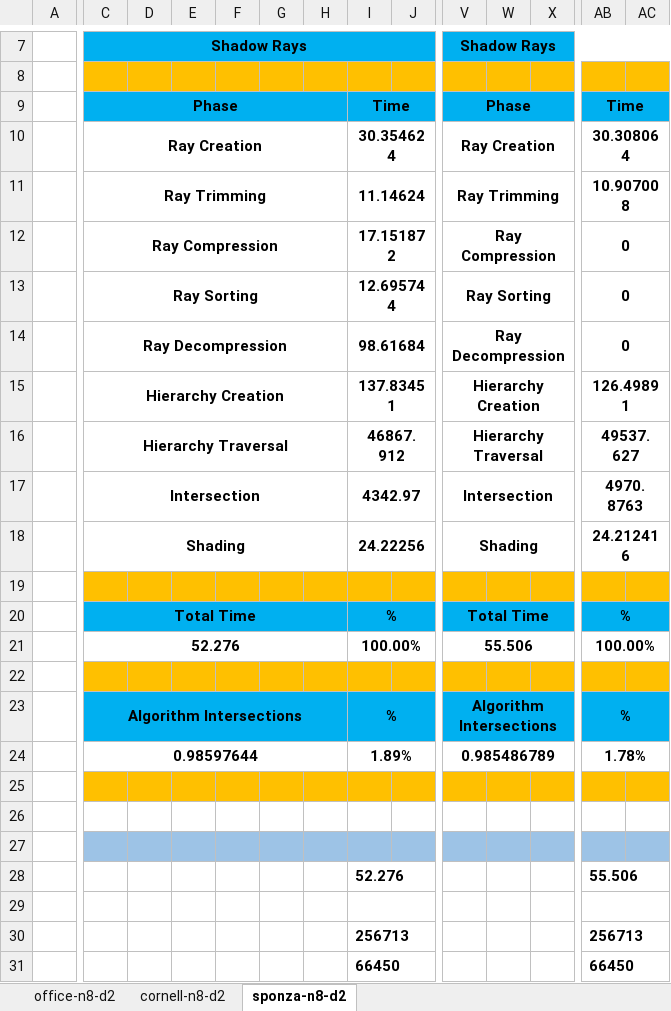
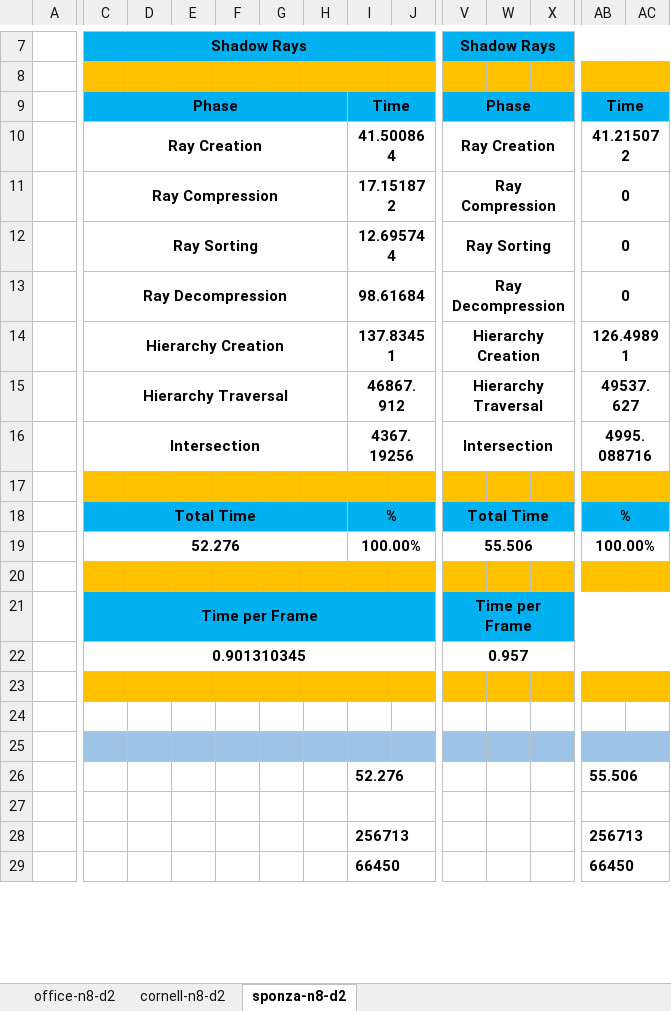
Before and after one commit to nuno-tiago-reis/ray-tracer, an Excel workbook: article/thesis_tests_fps.xlsx, sheet sponza-n8-d2, drawn as a sheet; only a part is shown, gaps mark what is left out; values as stored, in another font and other column widths than the file's, no borders; removed rows and columns are numbered as before the commit, all else as after; rows hold the shown columns only; the diff names each change by its address in the sheet, - before the commit and + after, or states it on an @@ line.

```diff
--- a/article/thesis_tests_fps.xlsx (sheet sponza-n8-d2)
+++ b/article/thesis_tests_fps.xlsx (sheet sponza-n8-d2)
-row 10:  | Ray Creation |  |  |  |  |  | 30.354624 |  | Ray Creation |  |  | 30.308064
-row 11:  | Ray Trimming |  |  |  |  |  | 11.14624 |  | Ray Trimming |  |  | 10.907008
+row 10:  | Ray Creation |  |  |  |  |  | 41.500864 |  | Ray Creation |  |  | 41.215072
-row 17:  | Intersection |  |  |  |  |  | 4342.97 |  | Intersection |  |  | 4970.8763
-row 18:  | Shading |  |  |  |  |  | 24.22256 |  | Shading |  |  | 24.212416
+row 16:  | Intersection |  |  |  |  |  | 4367.19256 |  | Intersection |  |  | 4995.088716
-C21: Algorithm Intersections
+C21: Time per Frame
-C23:H23 merged
+C21:J21 merged
-I21: %
+I21: (empty)
-I23:J23 merged
-V21: Algorithm Intersections
+V21: Time per Frame
-V23:AA23 merged
+V21:AC21 merged
-AB21: %
+AB21: (empty)
-AB23:AC23 merged
-C22: 0.98597644
+C22: 0.901310345
-C24:H24 merged
+C22:J22 merged
-I22: 1.89%
+I22: (empty)
-I24:J24 merged
-V22: 0.985486789
+V22: 0.957
-V24:AA24 merged
+V22:AC22 merged
-AB22: 1.78%
+AB22: (empty)
-AB24:AC24 merged
```
Also changed, not shown: sheet cornell-n8-d2, sheet office-n8-d2, formulas that keep their value, 5 other files.
